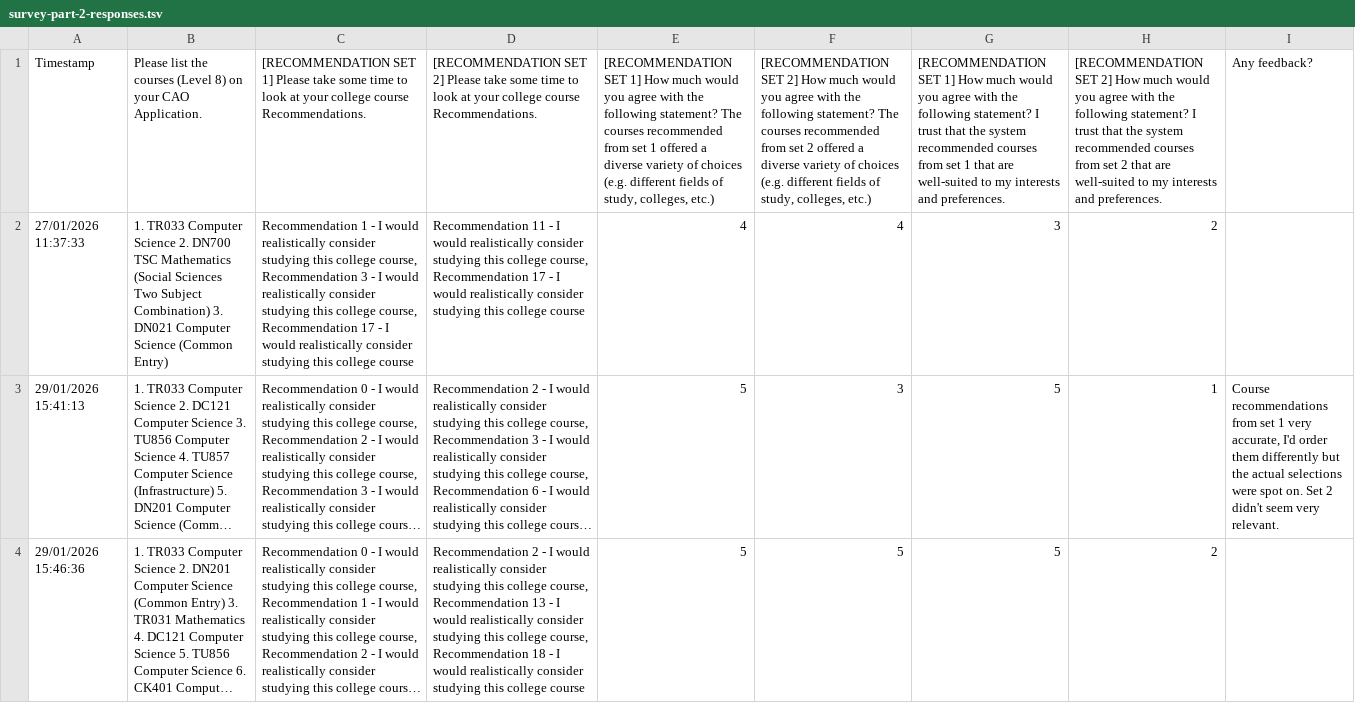
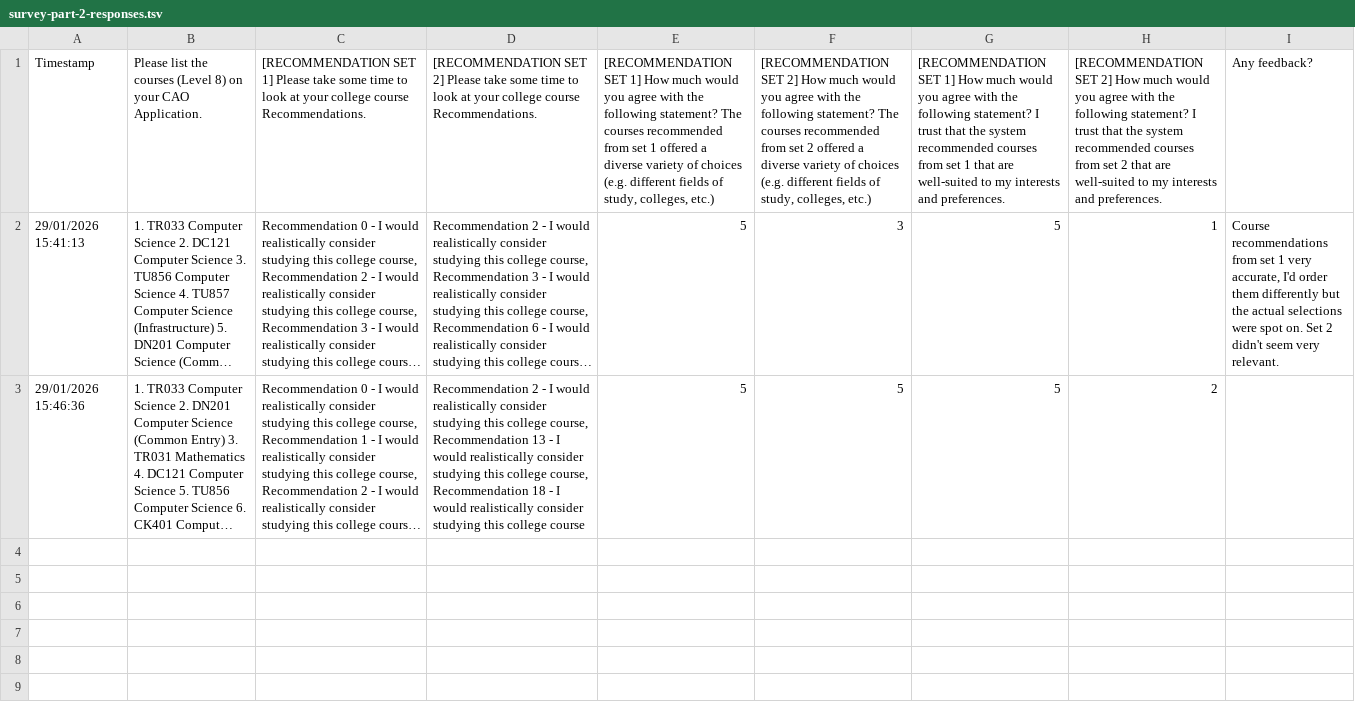
Before and after one commit to brendanmcc02/masters-thesis, a TSV file: college-course-recommender-system/survey-part-2-responses.tsv, drawn as a sheet; long unchanged cells end in …; the diff names each change by its address in the sheet, - before the commit and + after, or states it on an @@ line.

```diff
--- a/college-course-recommender-system/survey-part-2-responses.tsv
+++ b/college-course-recommender-system/survey-part-2-responses.tsv
-row 2: 27/01/2026 11:37:33 | 1. TR033 Computer Science 2. DN700 TSC Mathematics (Social Sciences Two Subject Combination) 3. DN021 Computer Science (Common Entry) | Recommendation 1 - I would realistically consider studying this college course, Recommendation 3 - I would realistically consider studying this college course, Recommendation 17 - I would realistically consider studying this college course | Recommendation 11 - I would realistically consider studying this college course, Recommendation 17 - I would realistically consider studying this college course | 4 | 4 | 3 | 2
```
Also changed, not shown: college-course-recommender-system/survey-part-1-responses.tsv, 6 other files.
